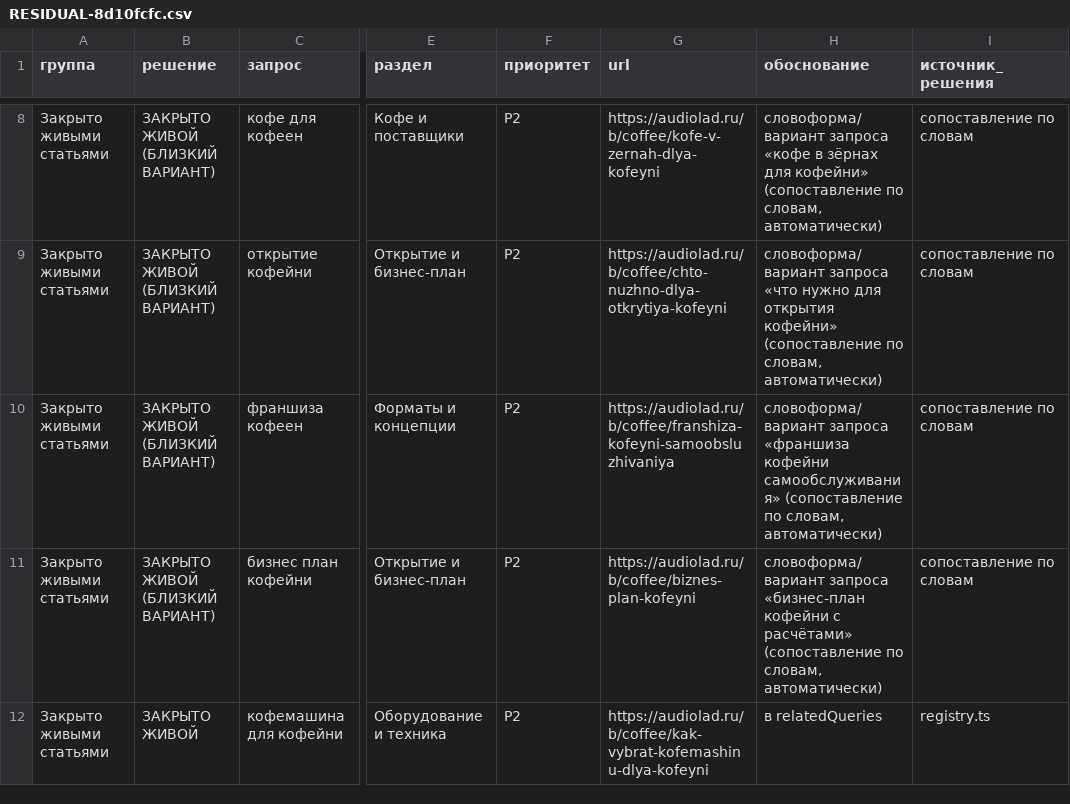
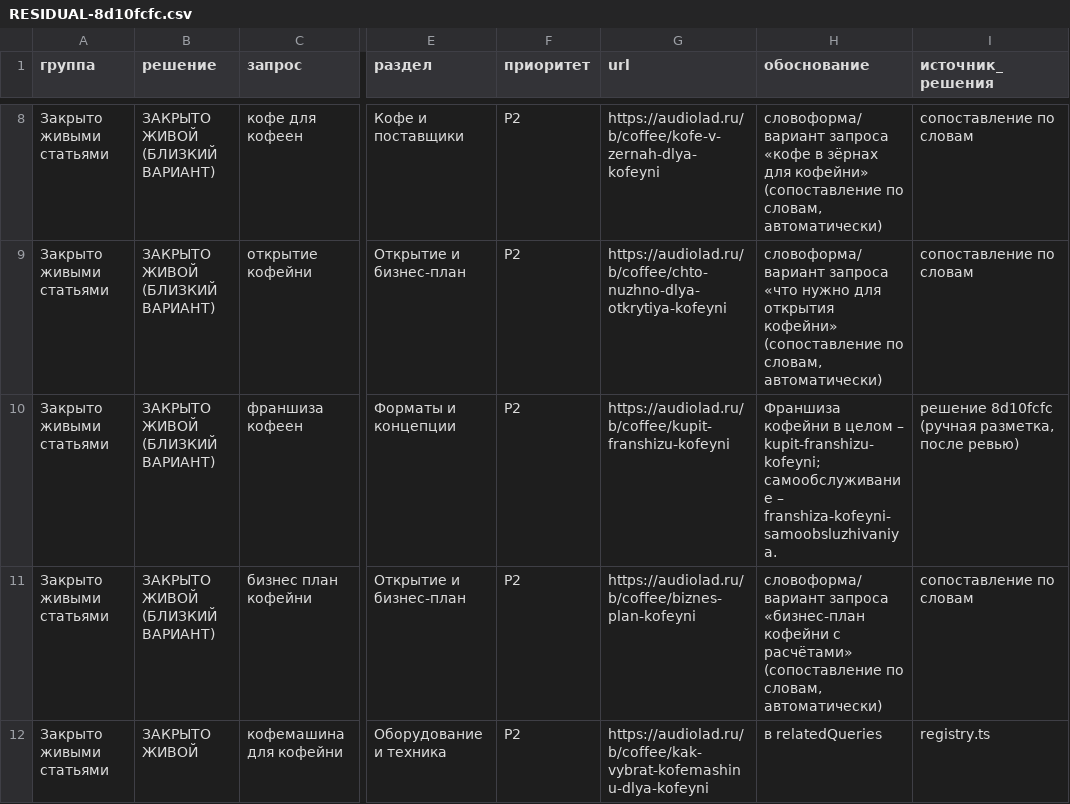
Before and after one commit to Audiolad/audiolad, a CSV file: docs/business/coffee-guides/RESIDUAL-8d10fcfc.csv, drawn as a sheet; only a part is shown, gaps mark what is left out; the diff covers the shown part only; the diff names each change by its address in the sheet, - before the commit and + after, or states it on an @@ line.

Commit message:
8d10fcfc: реестр остатков – исправления по ревью (виды кофеен → форматы, дизайн/интерьер, бренды, франшиза, напитки; обоснования у всех 838)

```diff
--- a/docs/business/coffee-guides/RESIDUAL-8d10fcfc.csv
+++ b/docs/business/coffee-guides/RESIDUAL-8d10fcfc.csv
-G10 (url): https://audiolad.ru/b/coffee/franshiza-kofeyni-samoobsluzhivaniya
+G10 (url): https://audiolad.ru/b/coffee/kupit-franshizu-kofeyni
-H10 (обоснование): словоформа/вариант запроса «франшиза кофейни самообслуживания» (сопоставление по словам, автоматически)
+H10 (обоснование): Франшиза кофейни в целом – kupit-franshizu-kofeyni; самообслуживание – franshiza-kofeyni-samoobsluzhivaniya.
-I10 (источник_решения): сопоставление по словам
+I10 (источник_решения): решение 8d10fcfc (ручная разметка, после ревью)
```
Also changed, not shown: 2 added rows, 2 removed rows and 50 edited cells elsewhere in this file, 1 other file.
